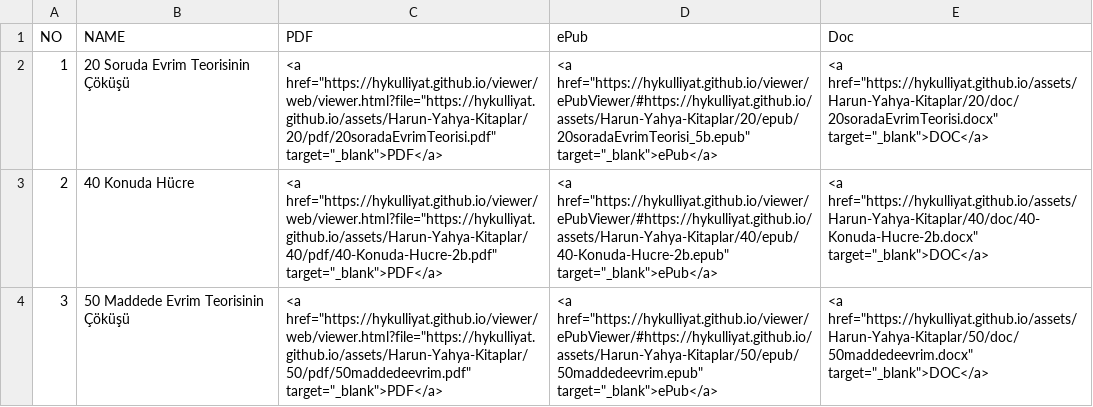
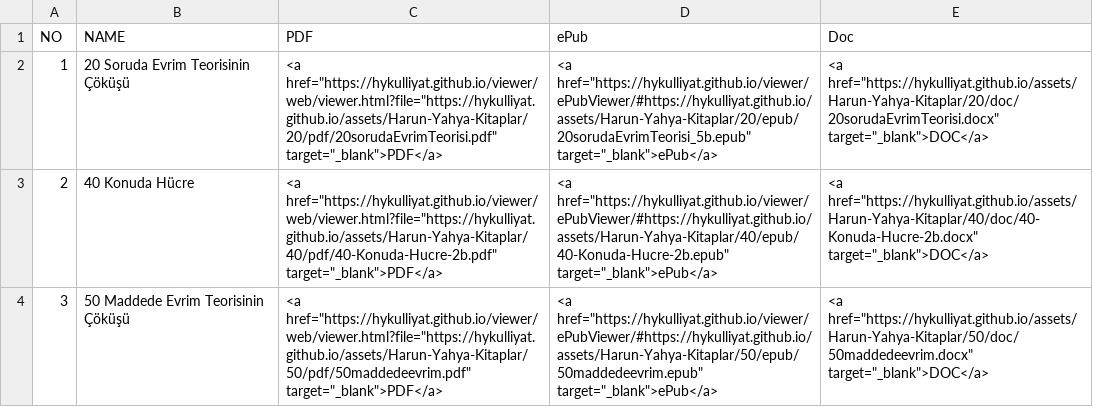
Before and after one commit to hykulliyat/hykulliyat.github.io, a CSV file: assets/Harun-Yahya-Kitaplar/kitap.csv, drawn as a sheet; only a part is shown.

Commit message:
Auto-commit: 2026-05-19 11:20:00

```diff
--- a/assets/Harun-Yahya-Kitaplar/kitap.csv
+++ b/assets/Harun-Yahya-Kitaplar/kitap.csv
@@ -1,3 +1,3 @@
 NO,NAME,PDF,ePub,Doc
-1,20 Soruda Evrim Teorisinin Çöküşü,<a href="https://hykulliyat.github.io/viewer/web/viewer.html?file="https://hykulliyat.github.io/assets/Harun-Yahya-Kitaplar/20/pdf/20soradaEvrimTeorisi.pdf" target="_blank">PDF</a>,<a href="https://hykulliyat.github.io/viewer/ePubViewer/#https://hykulliyat.github.io/assets/Harun-Yahya-Kitaplar/20/epub/20soradaEvrimTeorisi_5b.epub" target="_blank">ePub</a>,<a href="https://hykulliyat.github.io/assets/Harun-Yahya-Kitaplar/20/doc/20soradaEvrimTeorisi.docx" target="_blank">DOC</a>
+1,20 Soruda Evrim Teorisinin Çöküşü,<a href="https://hykulliyat.github.io/viewer/web/viewer.html?file="https://hykulliyat.github.io/assets/Harun-Yahya-Kitaplar/20/pdf/20sorudaEvrimTeorisi.pdf" target="_blank">PDF</a>,<a href="https://hykulliyat.github.io/viewer/ePubViewer/#https://hykulliyat.github.io/assets/Harun-Yahya-Kitaplar/20/epub/20sorudaEvrimTeorisi_5b.epub" target="_blank">ePub</a>,<a href="https://hykulliyat.github.io/assets/Harun-Yahya-Kitaplar/20/doc/20sorudaEvrimTeorisi.docx" target="_blank">DOC</a>
 2,40 Konuda Hücre,<a href="https://hykulliyat.github.io/viewer/web/viewer.html?file="https://hykulliyat.github.io/assets/Harun-Yahya-Kitaplar/40/pdf/40-Konuda-Hucre-2b.pdf" target="_blank">PDF</a>,<a href="https://hykulliyat.github.io/viewer/ePubViewer/#https://hykulliyat.github.io/assets/Harun-Yahya-Kitaplar/40/epub/40-Konuda-Hucre-2b.epub" target="_blank">ePub</a>,<a href="https://hykulliyat.github.io/assets/Harun-Yahya-Kitaplar/40/doc/40-Konuda-Hucre-2b.docx" target="_blank">DOC</a>
```
